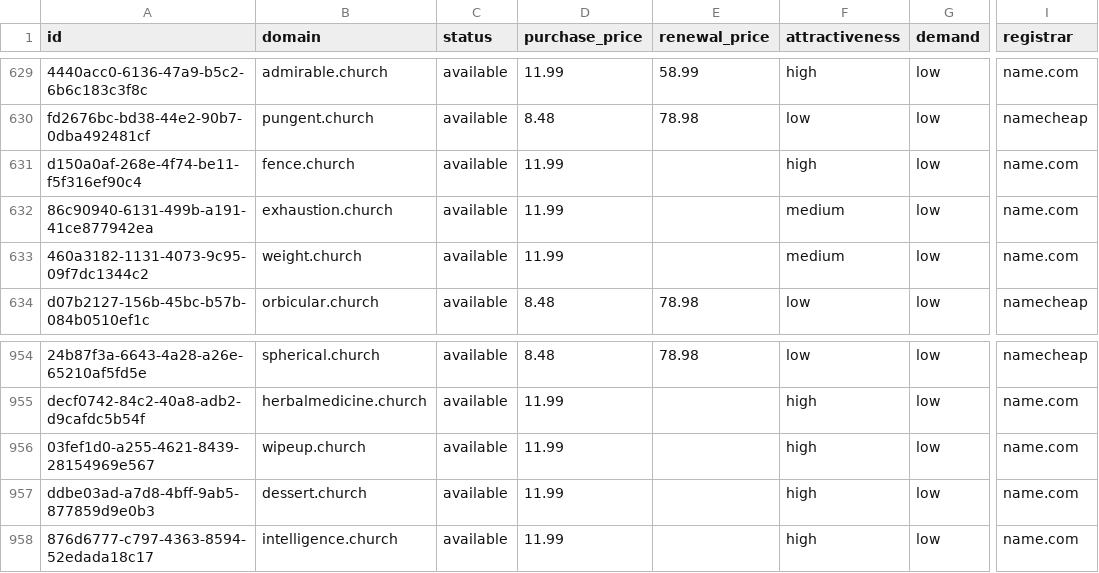
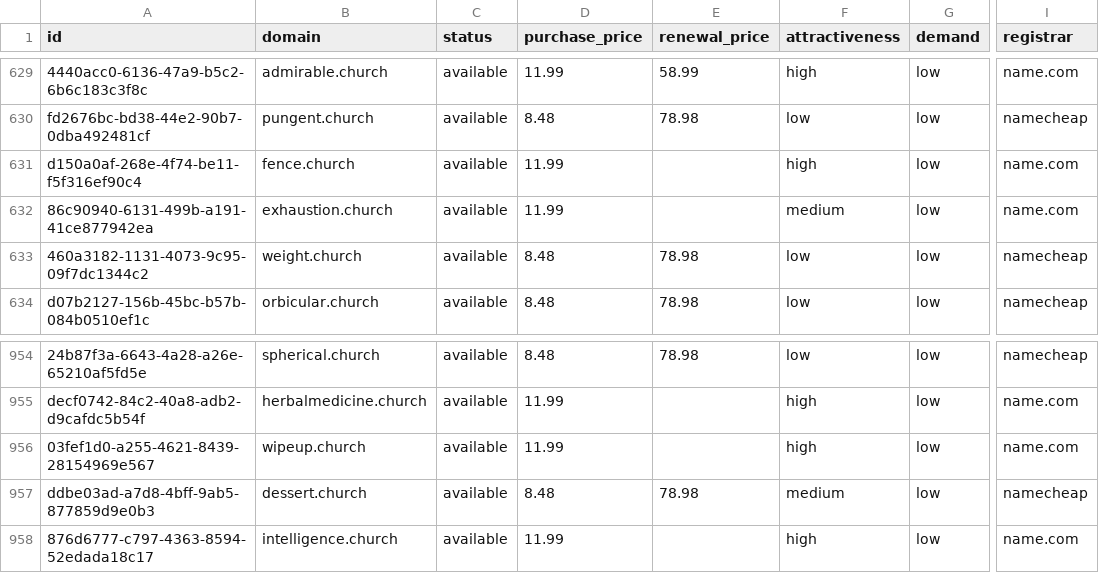
Before and after one commit to UniqueDomains/church-oneword-domains, a CSV file: church.csv, drawn as a sheet; only a part is shown, gaps mark what is left out; the diff names each change by its address in the sheet, - before the commit and + after, or states it on an @@ line.

Commit message:
Domains update

```diff
--- a/church.csv
+++ b/church.csv
-D633 (purchase_price): 11.99
+D633 (purchase_price): 8.48
-E633 (renewal_price): (empty)
+E633 (renewal_price): 78.98
-F633 (attractiveness): medium
+F633 (attractiveness): low
-I633 (registrar): name.com
+I633 (registrar): namecheap
-D957 (purchase_price): 11.99
+D957 (purchase_price): 8.48
-E957 (renewal_price): (empty)
+E957 (renewal_price): 78.98
-F957 (attractiveness): high
+F957 (attractiveness): medium
-I957 (registrar): name.com
+I957 (registrar): namecheap
```
Also changed, not shown: 4 other files.
